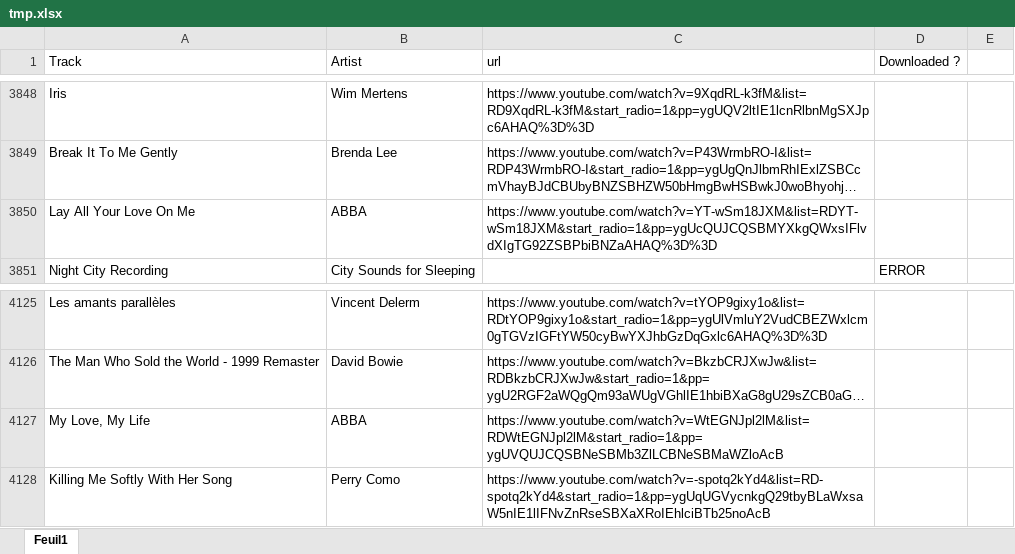
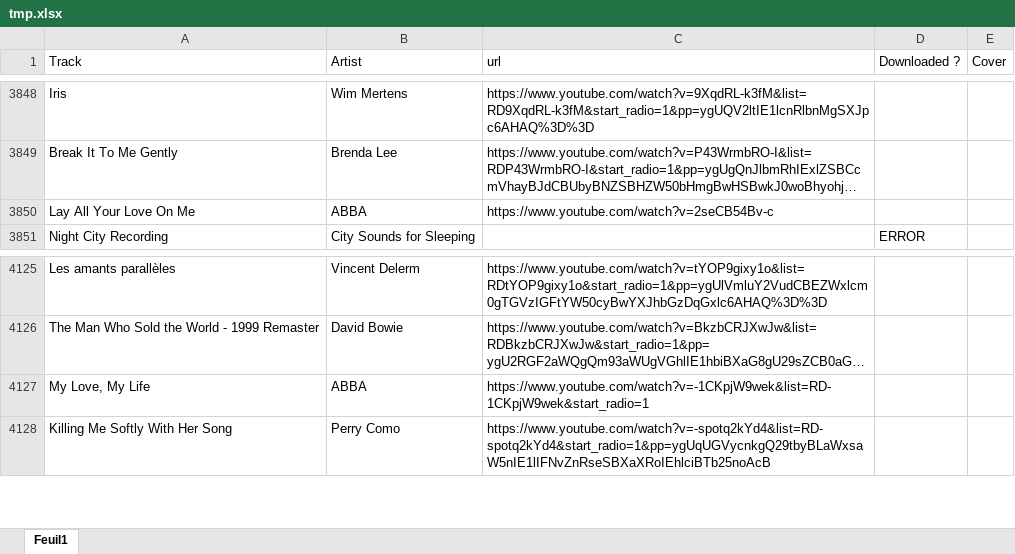
Before and after one commit to vic-rie/developpment, an Excel workbook: frontend/tmp.xlsx, sheet Feuil1, drawn as a sheet; only a part is shown, gaps mark what is left out; long unchanged cells end in …; values as stored, in another font and other column widths than the file's, no borders; the diff covers the shown part only; the diff names each change by its address in the sheet, - before the commit and + after, or states it on an @@ line.

Commit message:
home_page functionnal + dowload_cover_from spotify

```diff
--- a/frontend/tmp.xlsx (sheet Feuil1)
+++ b/frontend/tmp.xlsx (sheet Feuil1)
-E1: (empty)
+E1: Cover
-C3850 (url): https://www.youtube.com/watch?v=YT-wSm18JXM&list=RDYT-wSm18JXM&start_radio=1&pp=ygUcQUJCQSBMYXkgQWxsIFlvdXIgTG92ZSBPbiBNZaAHAQ%3D%3D
+C3850 (url): https://www.youtube.com/watch?v=2seCB54Bv-c
-C4127 (url): https://www.youtube.com/watch?v=WtEGNJpl2lM&list=RDWtEGNJpl2lM&start_radio=1&pp=ygUVQUJCQSBNeSBMb3ZlLCBNeSBMaWZloAcB
+C4127 (url): https://www.youtube.com/watch?v=-1CKpjW9wek&list=RD-1CKpjW9wek&start_radio=1
```
Also changed, not shown: 7 edited cells elsewhere in this sheet, frontend/url_list.xlsx, 11 other files.
